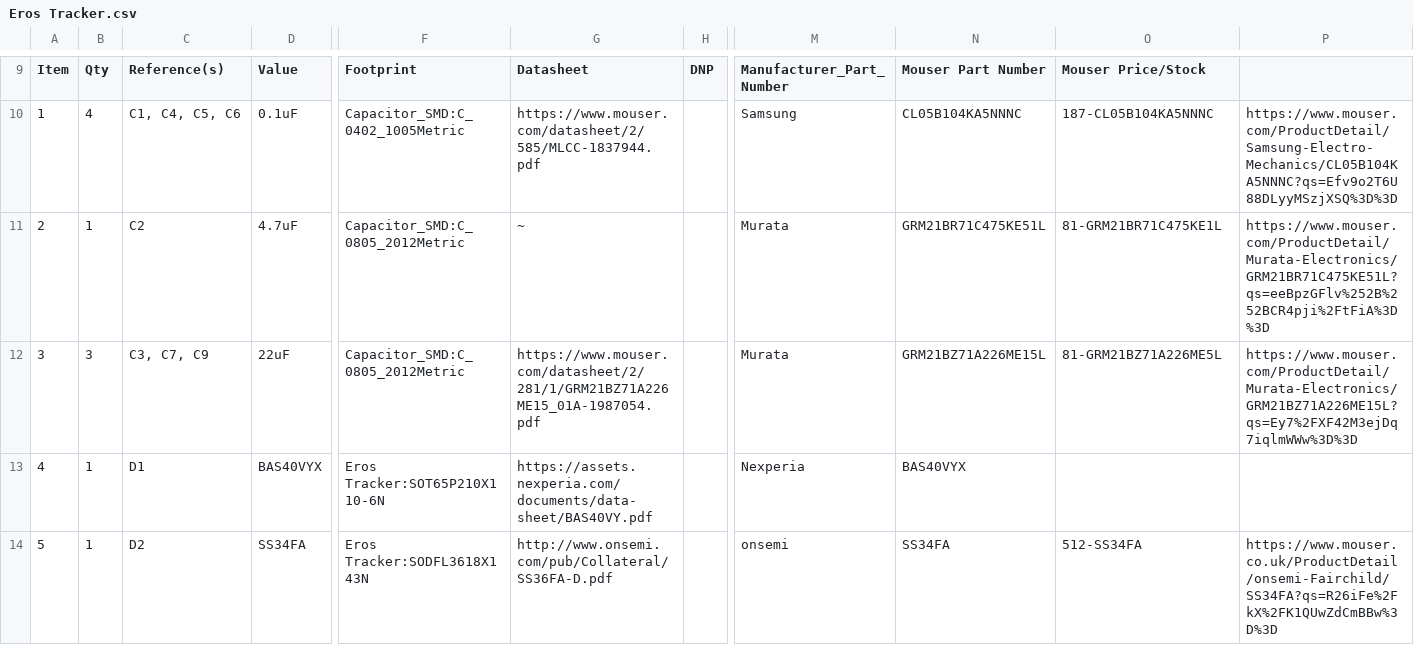
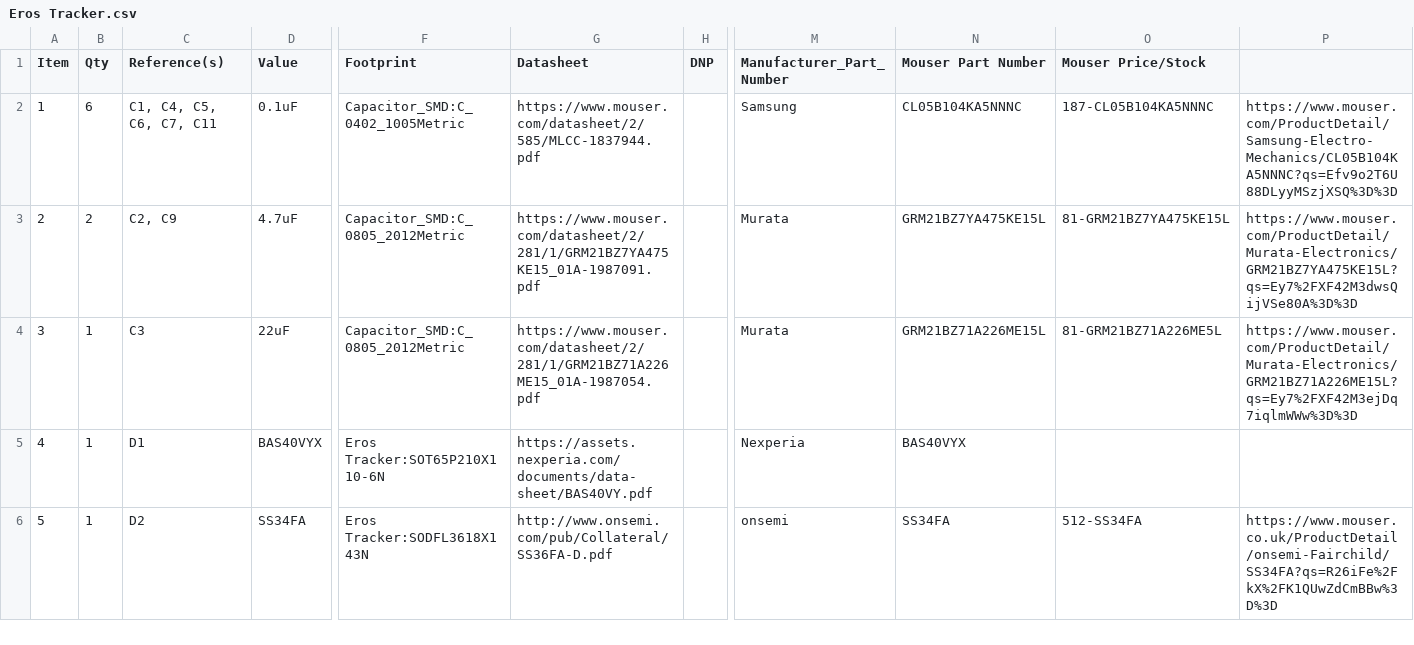
Before and after one commit to SomaticVR/Eros-Hardware, a CSV file: Eros Tracker.csv, drawn as a sheet; only a part is shown, gaps mark what is left out; addresses are those after the commit; the diff covers the shown part only; the diff names each change by its address in the sheet, - before the commit and + after, or states it on an @@ line.

```diff
--- a/Eros Tracker.csv
+++ b/Eros Tracker.csv
-B2 (Qty): 4
+B2 (Qty): 6
-C2 (Reference(s)): C1, C4, C5, C6
+C2 (Reference(s)): C1, C4, C5, C6, C7, C11
-B3 (Qty): 1
+B3 (Qty): 2
-C3 (Reference(s)): C2
+C3 (Reference(s)): C2, C9
-G3 (Datasheet): ~
+G3 (Datasheet): https://www.mouser.com/datasheet/2/281/1/GRM21BZ7YA475KE15_01A-1987091.pdf
-N3 (Mouser Part Number): GRM21BR71C475KE51L
+N3 (Mouser Part Number): GRM21BZ7YA475KE15L
-O3 (Mouser Price/Stock): 81-GRM21BR71C475KE1L
+O3 (Mouser Price/Stock): 81-GRM21BZ7YA475KE15L
-P3: https://www.mouser.com/ProductDetail/Murata-Electronics/GRM21BR71C475KE51L?qs=eeBpzGFlv%252B%252BCR4pji%2FtFiA%3D%3D
+P3: https://www.mouser.com/ProductDetail/Murata-Electronics/GRM21BZ7YA475KE15L?qs=Ey7%2FXF42M3dwsQijVSe80A%3D%3D
-B4 (Qty): 3
+B4 (Qty): 1
-C4 (Reference(s)): C3, C7, C9
+C4 (Reference(s)): C3
```
Also changed, not shown: 3 added rows, 11 removed rows, 28 edited cells and row numbers in column A elsewhere in this file, 33 other files.
